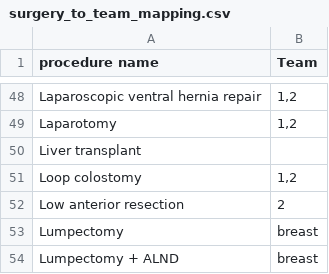
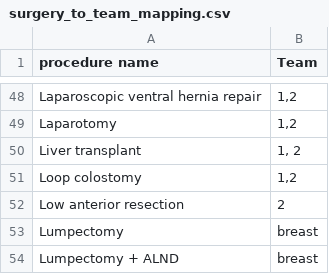
Before and after one commit to Operank/Operank-Scheduling, a CSV file: assets/surgery_to_team_mapping.csv, drawn as a sheet; only a part is shown, gaps mark what is left out.

Commit message:
fix: added some team designation for the liver transplant surgery

```diff
--- a/assets/surgery_to_team_mapping.csv
+++ b/assets/surgery_to_team_mapping.csv
@@ -49,3 +49,3 @@ Laparoscopic ventral hernia repair,"1,2"
 Laparotomy,"1,2"
-Liver transplant,
+Liver transplant,"1, 2"
 Loop colostomy,"1,2"
```
